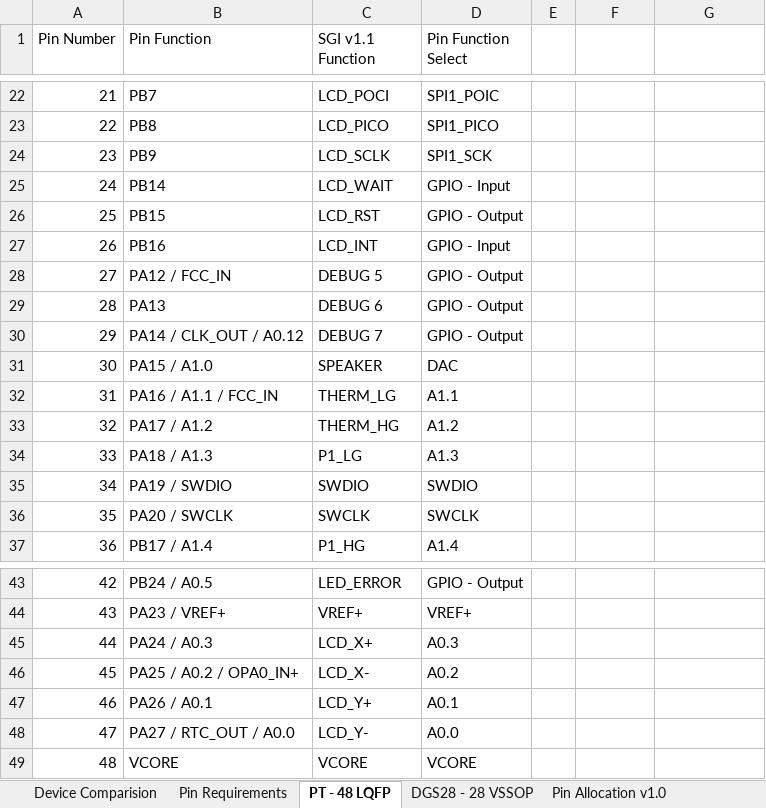
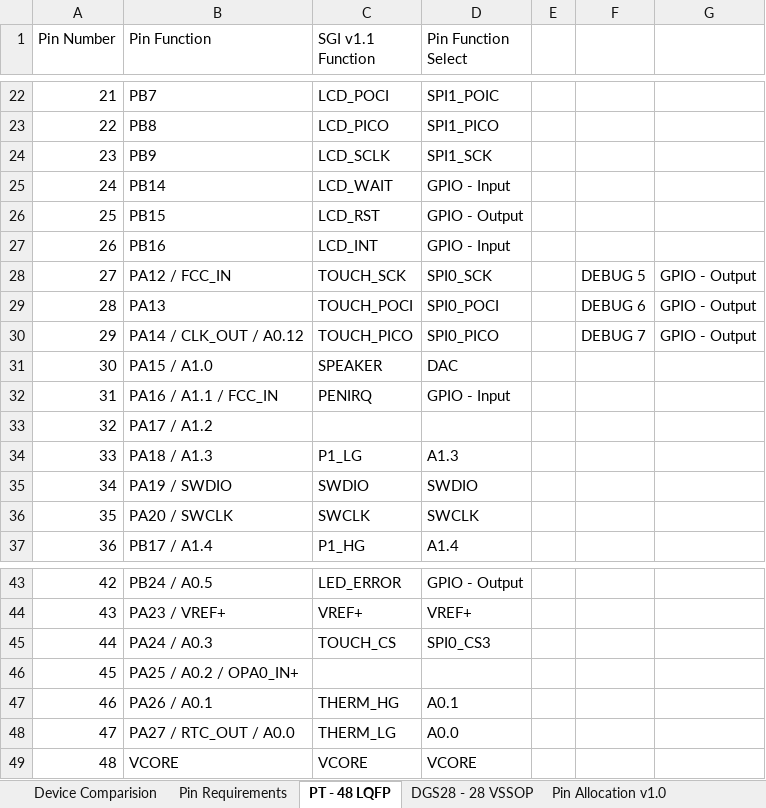
Before and after one commit to ATK-1/SeniorDesign_SwanGanz, an Excel workbook: hardware/SwanGanzInterface_V1.1/SwanGanzInterface_v1.1_PinAllocation.xlsx, sheet PT - 48 LQFP, drawn as a sheet; only a part is shown, gaps mark what is left out; values as stored, in another font and other column widths than the file's, no borders; the diff names each change by its address in the sheet, - before the commit and + after, or states it on an @@ line.

Commit message:
Started converting things to use touch screen chip

```diff
--- a/hardware/SwanGanzInterface_V1.1/SwanGanzInterface_v1.1_PinAllocation.xlsx (sheet PT - 48 LQFP)
+++ b/hardware/SwanGanzInterface_V1.1/SwanGanzInterface_v1.1_PinAllocation.xlsx (sheet PT - 48 LQFP)
-C28 (SGI v1.1 Function): DEBUG 5
+C28 (SGI v1.1 Function): TOUCH_SCK
-D28 (Pin Function Select): GPIO - Output
+D28 (Pin Function Select): SPI0_SCK
-F28: (empty)
+F28: DEBUG 5
-G28:G30: (empty)
+G28:G30: GPIO - Output
-C29 (SGI v1.1 Function): DEBUG 6
+C29 (SGI v1.1 Function): TOUCH_POCI
-D29 (Pin Function Select): GPIO - Output
+D29 (Pin Function Select): SPI0_POCI
-F29: (empty)
+F29: DEBUG 6
-C30 (SGI v1.1 Function): DEBUG 7
+C30 (SGI v1.1 Function): TOUCH_PICO
-D30 (Pin Function Select): GPIO - Output
+D30 (Pin Function Select): SPI0_PICO
-F30: (empty)
+F30: DEBUG 7
-C32 (SGI v1.1 Function): THERM_LG
+C32 (SGI v1.1 Function): PENIRQ
-D32 (Pin Function Select): A1.1
+D32 (Pin Function Select): GPIO - Input
-C33 (SGI v1.1 Function): THERM_HG
+C33 (SGI v1.1 Function): (empty)
-D33 (Pin Function Select): A1.2
+D33 (Pin Function Select): (empty)
-C45 (SGI v1.1 Function): LCD_X+
+C45 (SGI v1.1 Function): TOUCH_CS
-D45 (Pin Function Select): A0.3
+D45 (Pin Function Select): SPI0_CS3
-C46 (SGI v1.1 Function): LCD_X-
+C46 (SGI v1.1 Function): (empty)
-D46 (Pin Function Select): A0.2
+D46 (Pin Function Select): (empty)
-C47 (SGI v1.1 Function): LCD_Y+
+C47 (SGI v1.1 Function): THERM_HG
-C48 (SGI v1.1 Function): LCD_Y-
+C48 (SGI v1.1 Function): THERM_LG
```
Also changed, not shown: 20 other files.
